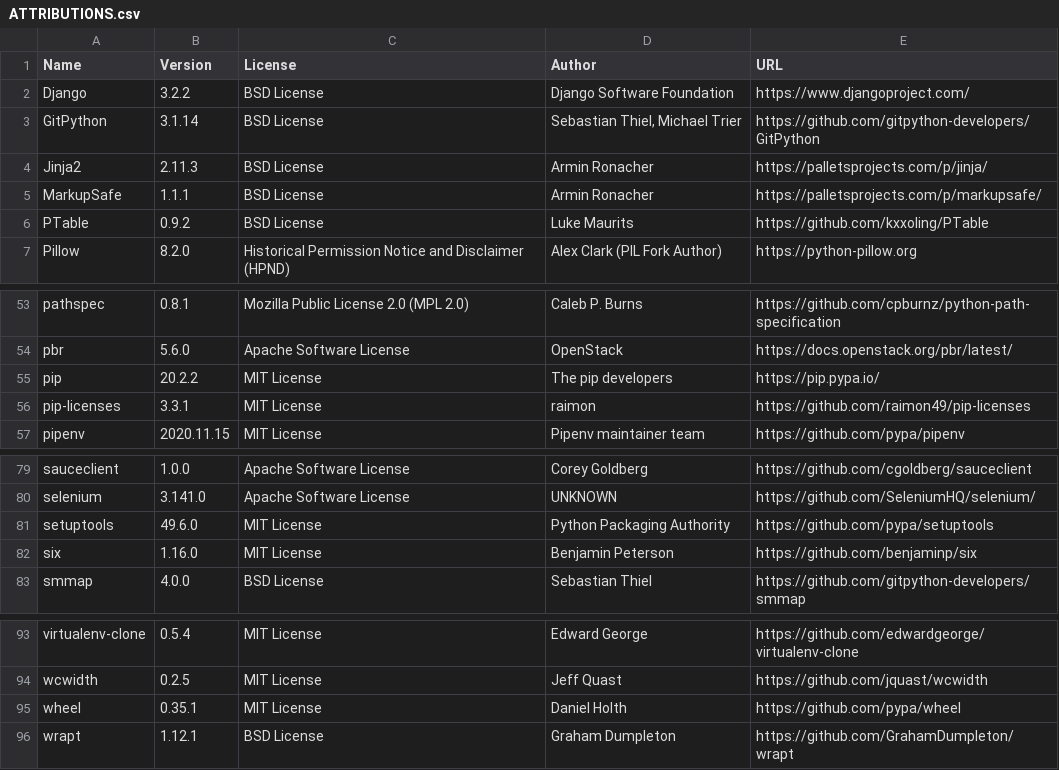
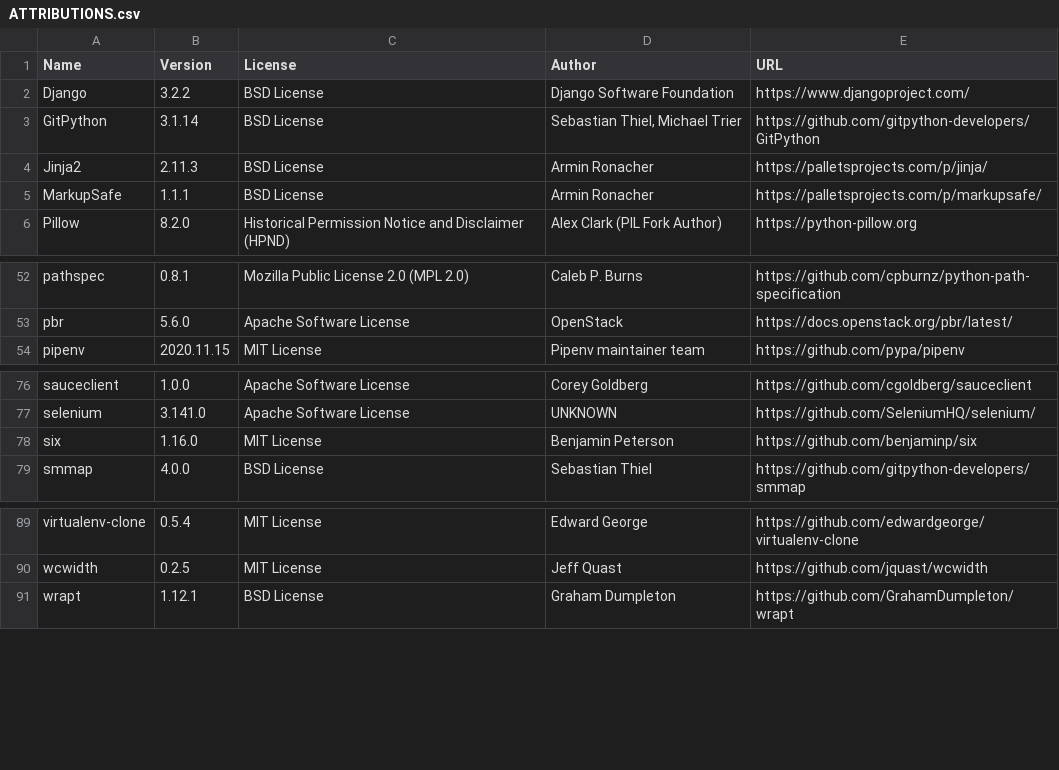
Before and after one commit to djbrown/hbscorez, a CSV file: ATTRIBUTIONS.csv, drawn as a sheet; only a part is shown, gaps mark what is left out.

```diff
--- a/ATTRIBUTIONS.csv
+++ b/ATTRIBUTIONS.csv
@@ -5,3 +5,2 @@
 "MarkupSafe","1.1.1","BSD License","Armin Ronacher","https://palletsprojects.com/p/markupsafe/"
-"PTable","0.9.2","BSD License","Luke Maurits","https://github.com/kxxoling/PTable"
 "Pillow","8.2.0","Historical Permission Notice and Disclaimer (HPND)","Alex Clark (PIL Fork Author)","https://python-pillow.org"
@@ -54,4 +53,2 @@
 "pbr","5.6.0","Apache Software License","OpenStack","https://docs.openstack.org/pbr/latest/"
-"pip","20.2.2","MIT License","The pip developers","https://pip.pypa.io/"
-"pip-licenses","3.3.1","MIT License","raimon","https://github.com/raimon49/pip-licenses"
 "pipenv","2020.11.15","MIT License","Pipenv maintainer team","https://github.com/pypa/pipenv"
@@ -80,3 +77,2 @@
 "selenium","3.141.0","Apache Software License","UNKNOWN","https://github.com/SeleniumHQ/selenium/"
-"setuptools","49.6.0","MIT License","Python Packaging Authority","https://github.com/pypa/setuptools"
 "six","1.16.0","MIT License","Benjamin Peterson","https://github.com/benjaminp/six"
@@ -94,3 +90,2 @@
 "wcwidth","0.2.5","MIT License","Jeff Quast","https://github.com/jquast/wcwidth"
-"wheel","0.35.1","MIT License","Daniel Holth","https://github.com/pypa/wheel"
 "wrapt","1.12.1","BSD License","Graham Dumpleton","https://github.com/GrahamDumpleton/wrapt"
```
Also changed, not shown: 1 other file.
